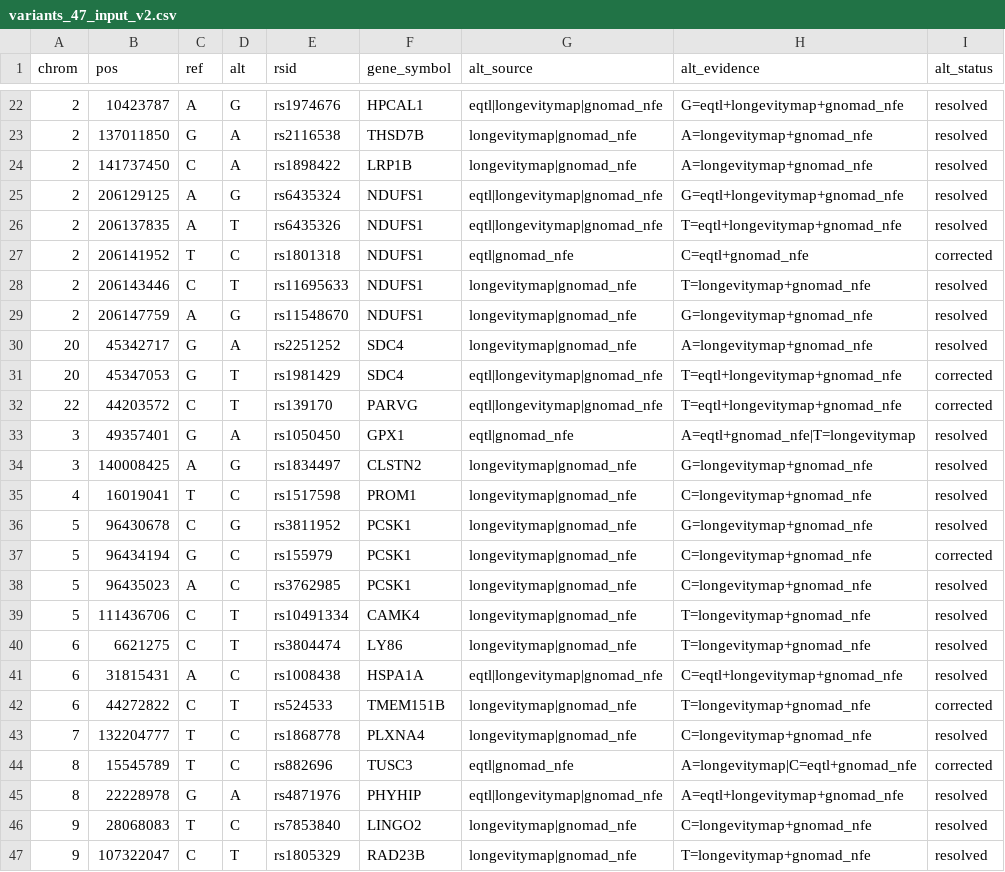
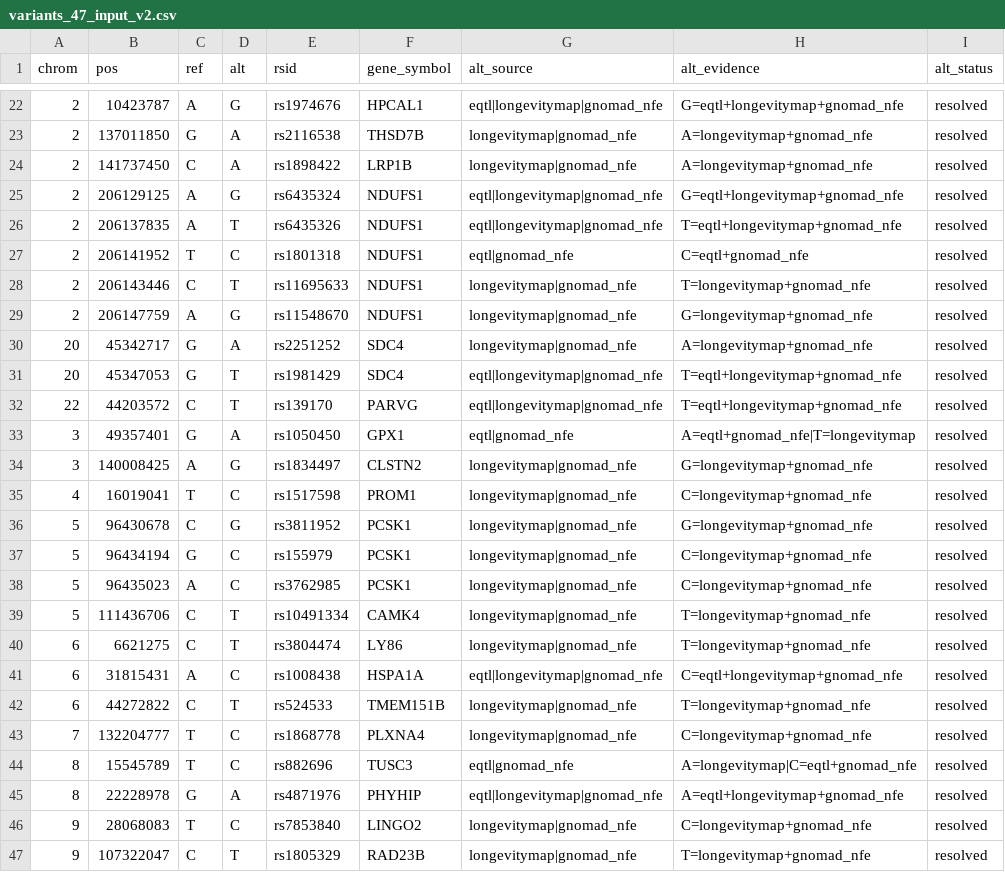
Before and after one commit to IBAR-ROGEN/Aging, a CSV file: data/processed/variants_47_input_v2.csv, drawn as a sheet; only a part is shown, gaps mark what is left out; the diff covers the shown part only.

```diff
--- a/data/processed/variants_47_input_v2.csv
+++ b/data/processed/variants_47_input_v2.csv
@@ -26,3 +26,3 @@ chrom,pos,ref,alt,rsid,gene_symbol,alt_source,alt_evidence,alt_status
 2,206137835,A,T,rs6435326,NDUFS1,eqtl|longevitymap|gnomad_nfe,T=eqtl+longevitymap+gnomad_nfe,resolved
-2,206141952,T,C,rs1801318,NDUFS1,eqtl|gnomad_nfe,C=eqtl+gnomad_nfe,corrected
+2,206141952,T,C,rs1801318,NDUFS1,eqtl|gnomad_nfe,C=eqtl+gnomad_nfe,resolved
 2,206143446,C,T,rs11695633,NDUFS1,longevitymap|gnomad_nfe,T=longevitymap+gnomad_nfe,resolved
@@ -30,4 +30,4 @@ chrom,pos,ref,alt,rsid,gene_symbol,alt_source,alt_evidence,alt_status
 20,45342717,G,A,rs2251252,SDC4,longevitymap|gnomad_nfe,A=longevitymap+gnomad_nfe,resolved
-20,45347053,G,T,rs1981429,SDC4,eqtl|longevitymap|gnomad_nfe,T=eqtl+longevitymap+gnomad_nfe,corrected
-22,44203572,C,T,rs139170,PARVG,eqtl|longevitymap|gnomad_nfe,T=eqtl+longevitymap+gnomad_nfe,corrected
+20,45347053,G,T,rs1981429,SDC4,eqtl|longevitymap|gnomad_nfe,T=eqtl+longevitymap+gnomad_nfe,resolved
+22,44203572,C,T,rs139170,PARVG,eqtl|longevitymap|gnomad_nfe,T=eqtl+longevitymap+gnomad_nfe,resolved
 3,49357401,G,A,rs1050450,GPX1,eqtl|gnomad_nfe,A=eqtl+gnomad_nfe|T=longevitymap,resolved
@@ -36,3 +36,3 @@ chrom,pos,ref,alt,rsid,gene_symbol,alt_source,alt_evidence,alt_status
 5,96430678,C,G,rs3811952,PCSK1,longevitymap|gnomad_nfe,G=longevitymap+gnomad_nfe,resolved
-5,96434194,G,C,rs155979,PCSK1,longevitymap|gnomad_nfe,C=longevitymap+gnomad_nfe,corrected
+5,96434194,G,C,rs155979,PCSK1,longevitymap|gnomad_nfe,C=longevitymap+gnomad_nfe,resolved
 5,96435023,A,C,rs3762985,PCSK1,longevitymap|gnomad_nfe,C=longevitymap+gnomad_nfe,resolved
@@ -41,5 +41,5 @@ chrom,pos,ref,alt,rsid,gene_symbol,alt_source,alt_evidence,alt_status
 6,31815431,A,C,rs1008438,HSPA1A,eqtl|longevitymap|gnomad_nfe,C=eqtl+longevitymap+gnomad_nfe,resolved
-6,44272822,C,T,rs524533,TMEM151B,longevitymap|gnomad_nfe,T=longevitymap+gnomad_nfe,corrected
+6,44272822,C,T,rs524533,TMEM151B,longevitymap|gnomad_nfe,T=longevitymap+gnomad_nfe,resolved
 7,132204777,T,C,rs1868778,PLXNA4,longevitymap|gnomad_nfe,C=longevitymap+gnomad_nfe,resolved
-8,15545789,T,C,rs882696,TUSC3,eqtl|gnomad_nfe,A=longevitymap|C=eqtl+gnomad_nfe,corrected
+8,15545789,T,C,rs882696,TUSC3,eqtl|gnomad_nfe,A=longevitymap|C=eqtl+gnomad_nfe,resolved
 8,22228978,G,A,rs4871976,PHYHIP,eqtl|longevitymap|gnomad_nfe,A=eqtl+longevitymap+gnomad_nfe,resolved
```
Also changed, not shown: 6 edited cells elsewhere in this file, analysis/longevity/integrated_evidence.csv, analysis/longevity/longevity_gwas_lookup.csv, 13 other files.
